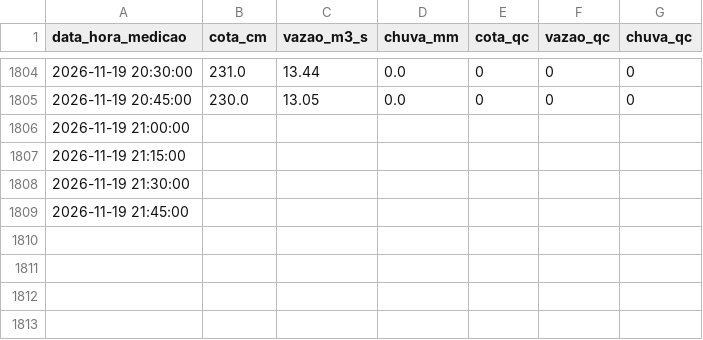
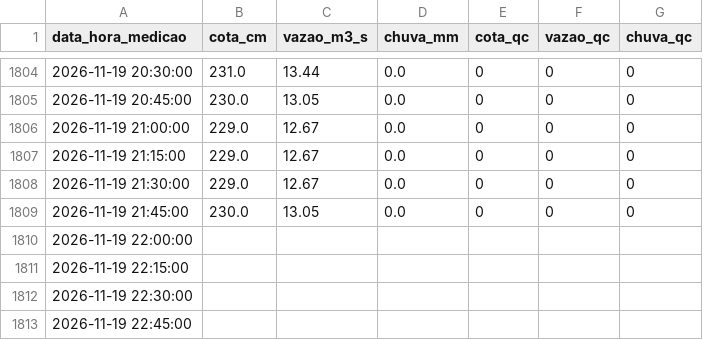
Before and after one commit to barretojmarcos/mearim, a CSV file: medicoes/33321000/2026-11.csv, drawn as a sheet; only a part is shown, gaps mark what is left out.

```diff
--- a/medicoes/33321000/2026-11.csv
+++ b/medicoes/33321000/2026-11.csv
@@ -1805,5 +1805,9 @@ data_hora_medicao,cota_cm,vazao_m3_s,chuva_mm,cota_qc,vazao_qc,chuva_qc
 2026-11-19 20:45:00,230.0,13.05,0.0,0,0,0
-2026-11-19 21:00:00,,,,,,
-2026-11-19 21:15:00,,,,,,
-2026-11-19 21:30:00,,,,,,
-2026-11-19 21:45:00,,,,,,
+2026-11-19 21:00:00,229.0,12.67,0.0,0,0,0
+2026-11-19 21:15:00,229.0,12.67,0.0,0,0,0
+2026-11-19 21:30:00,229.0,12.67,0.0,0,0,0
+2026-11-19 21:45:00,230.0,13.05,0.0,0,0,0
+2026-11-19 22:00:00,,,,,,
+2026-11-19 22:15:00,,,,,,
+2026-11-19 22:30:00,,,,,,
+2026-11-19 22:45:00,,,,,,
```
Also changed, not shown: disponibilidade/33281000/2026-11.csv, disponibilidade/33321000/2026-11.csv, 2 other files.
